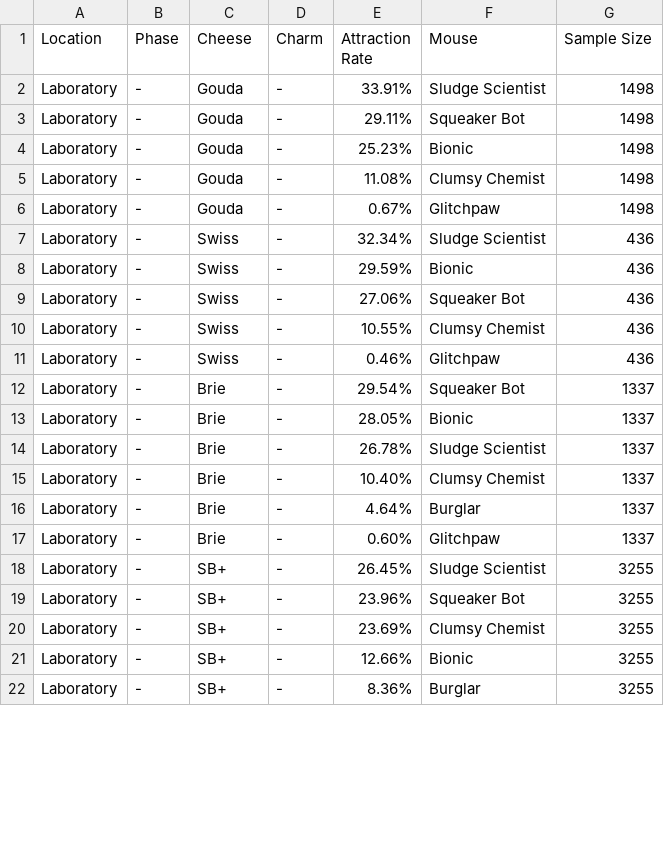
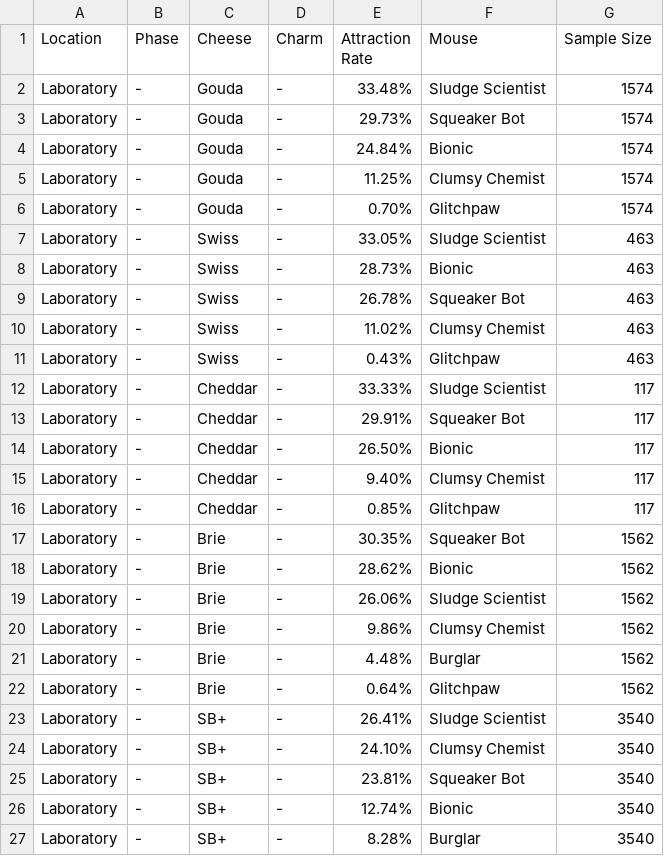
Before and after one commit to hymccord/MH-Tools, a CSV file: data/pop-csv/laboratory.csv, drawn as a sheet; only a part is shown; the diff covers the shown part only.

```diff
--- a/data/pop-csv/laboratory.csv
+++ b/data/pop-csv/laboratory.csv
@@ -1,22 +1,27 @@
 "Location","Phase","Cheese","Charm","Attraction Rate","Mouse","Sample Size"
-"Laboratory","-","Gouda","-","33.91%","Sludge Scientist",1498
-"Laboratory","-","Gouda","-","29.11%","Squeaker Bot",1498
-"Laboratory","-","Gouda","-","25.23%","Bionic",1498
-"Laboratory","-","Gouda","-","11.08%","Clumsy Chemist",1498
-"Laboratory","-","Gouda","-","0.67%","Glitchpaw",1498
-"Laboratory","-","Swiss","-","32.34%","Sludge Scientist",436
-"Laboratory","-","Swiss","-","29.59%","Bionic",436
-"Laboratory","-","Swiss","-","27.06%","Squeaker Bot",436
-"Laboratory","-","Swiss","-","10.55%","Clumsy Chemist",436
-"Laboratory","-","Swiss","-","0.46%","Glitchpaw",436
-"Laboratory","-","Brie","-","29.54%","Squeaker Bot",1337
-"Laboratory","-","Brie","-","28.05%","Bionic",1337
-"Laboratory","-","Brie","-","26.78%","Sludge Scientist",1337
-"Laboratory","-","Brie","-","10.40%","Clumsy Chemist",1337
-"Laboratory","-","Brie","-","4.64%","Burglar",1337
-"Laboratory","-","Brie","-","0.60%","Glitchpaw",1337
-"Laboratory","-","SB+","-","26.45%","Sludge Scientist",3255
-"Laboratory","-","SB+","-","23.96%","Squeaker Bot",3255
-"Laboratory","-","SB+","-","23.69%","Clumsy Chemist",3255
-"Laboratory","-","SB+","-","12.66%","Bionic",3255
-"Laboratory","-","SB+","-","8.36%","Burglar",3255
+"Laboratory","-","Gouda","-","33.48%","Sludge Scientist",1574
+"Laboratory","-","Gouda","-","29.73%","Squeaker Bot",1574
+"Laboratory","-","Gouda","-","24.84%","Bionic",1574
+"Laboratory","-","Gouda","-","11.25%","Clumsy Chemist",1574
+"Laboratory","-","Gouda","-","0.70%","Glitchpaw",1574
+"Laboratory","-","Swiss","-","33.05%","Sludge Scientist",463
+"Laboratory","-","Swiss","-","28.73%","Bionic",463
+"Laboratory","-","Swiss","-","26.78%","Squeaker Bot",463
+"Laboratory","-","Swiss","-","11.02%","Clumsy Chemist",463
+"Laboratory","-","Swiss","-","0.43%","Glitchpaw",463
+"Laboratory","-","Cheddar","-","33.33%","Sludge Scientist",117
+"Laboratory","-","Cheddar","-","29.91%","Squeaker Bot",117
+"Laboratory","-","Cheddar","-","26.50%","Bionic",117
+"Laboratory","-","Cheddar","-","9.40%","Clumsy Chemist",117
+"Laboratory","-","Cheddar","-","0.85%","Glitchpaw",117
+"Laboratory","-","Brie","-","30.35%","Squeaker Bot",1562
+"Laboratory","-","Brie","-","28.62%","Bionic",1562
+"Laboratory","-","Brie","-","26.06%","Sludge Scientist",1562
+"Laboratory","-","Brie","-","9.86%","Clumsy Chemist",1562
+"Laboratory","-","Brie","-","4.48%","Burglar",1562
+"Laboratory","-","Brie","-","0.64%","Glitchpaw",1562
+"Laboratory","-","SB+","-","26.41%","Sludge Scientist",3540
+"Laboratory","-","SB+","-","24.10%","Clumsy Chemist",3540
+"Laboratory","-","SB+","-","23.81%","Squeaker Bot",3540
+"Laboratory","-","SB+","-","12.74%","Bionic",3540
+"Laboratory","-","SB+","-","8.28%","Burglar",3540
```
Also changed, not shown: 33 edited cells elsewhere in this file, data/pop-csv/cerulean-skyport.csv, data/pop-csv/draconic-depths.csv, 42 other files.
